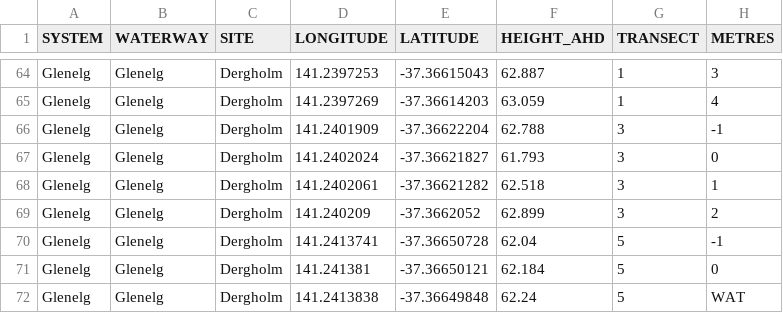
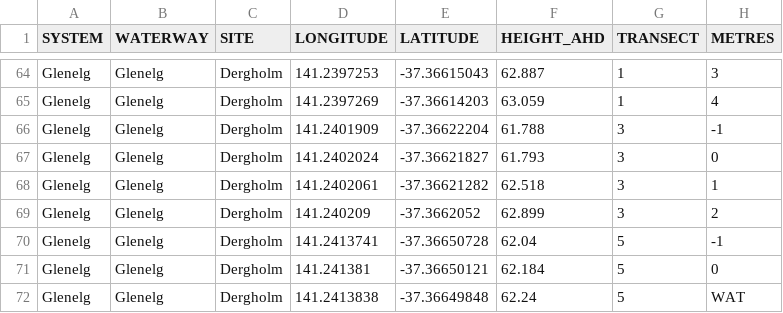
Before and after one commit to egouldo/VEFMAP_VEG_Stage6, a CSV file: data/raw_data/site_data/GPS_All.csv, drawn as a sheet; only a part is shown, gaps mark what is left out; the diff names each change by its address in the sheet, - before the commit and + after, or states it on an @@ line.

```diff
--- a/data/raw_data/site_data/GPS_All.csv
+++ b/data/raw_data/site_data/GPS_All.csv
-F66 (HEIGHT_AHD): 62.788
+F66 (HEIGHT_AHD): 61.788
```
Also changed, not shown: data/raw_data/site_data/VEFMAPS6_Site_Metadata.csv.
